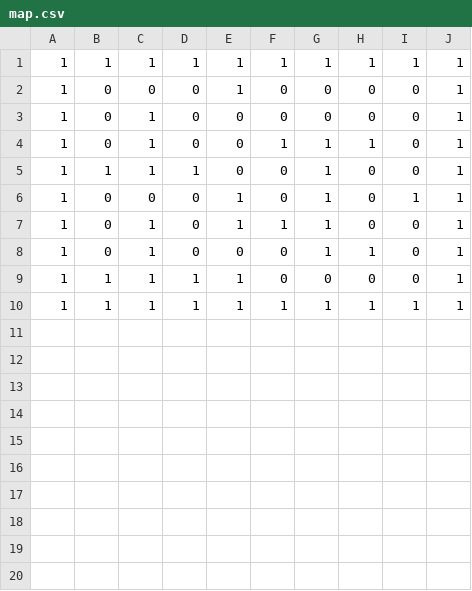
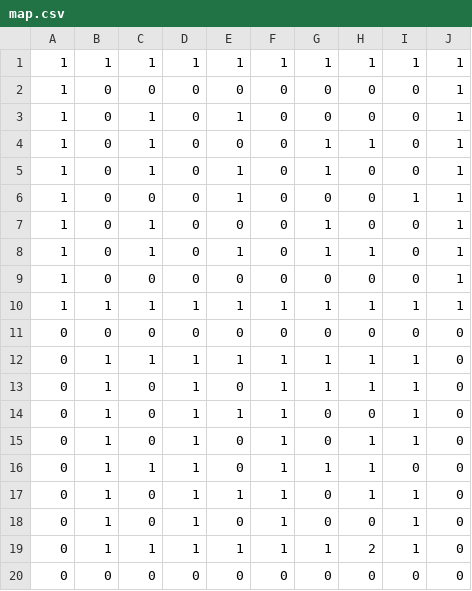
Before and after one commit to Yuukidai/GameBase_ojisan, a CSV file: Assets/map.csv, drawn as a sheet.

```diff
--- a/Assets/map.csv
+++ b/Assets/map.csv
@@ -1,10 +1,20 @@
 1,1,1,1,1,1,1,1,1,1
-1,0,0,0,1,0,0,0,0,1
-1,0,1,0,0,0,0,0,0,1
-1,0,1,0,0,1,1,1,0,1
-1,1,1,1,0,0,1,0,0,1
-1,0,0,0,1,0,1,0,1,1
-1,0,1,0,1,1,1,0,0,1
+1,0,0,0,0,0,0,0,0,1
+1,0,1,0,1,0,0,0,0,1
 1,0,1,0,0,0,1,1,0,1
-1,1,1,1,1,0,0,0,0,1
+1,0,1,0,1,0,1,0,0,1
+1,0,0,0,1,0,0,0,1,1
+1,0,1,0,0,0,1,0,0,1
+1,0,1,0,1,0,1,1,0,1
+1,0,0,0,0,0,0,0,0,1
 1,1,1,1,1,1,1,1,1,1
+0,0,0,0,0,0,0,0,0,0
+0,1,1,1,1,1,1,1,1,0
+0,1,0,1,0,1,1,1,1,0
+0,1,0,1,1,1,0,0,1,0
+0,1,0,1,0,1,0,1,1,0
+0,1,1,1,0,1,1,1,0,0
+0,1,0,1,1,1,0,1,1,0
+0,1,0,1,0,1,0,0,1,0
+0,1,1,1,1,1,1,2,1,0
+0,0,0,0,0,0,0,0,0,0
```
Also changed, not shown: 10 other files.
